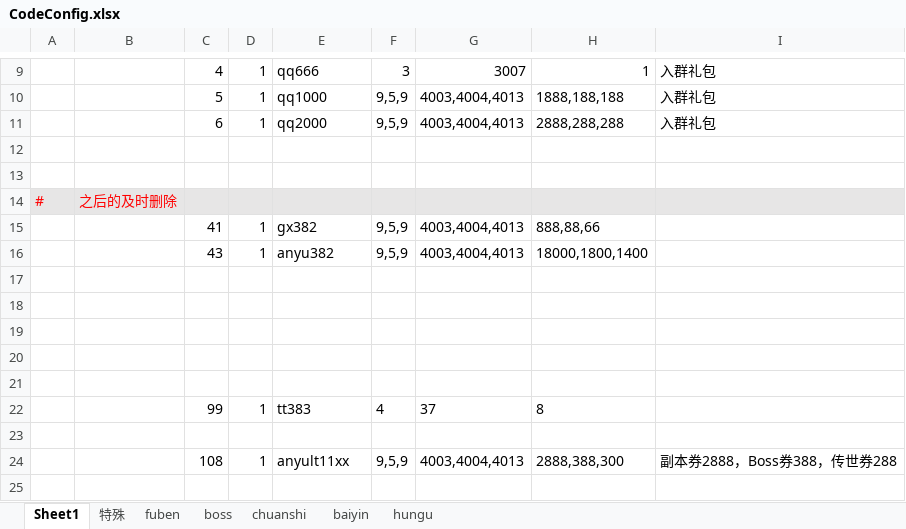
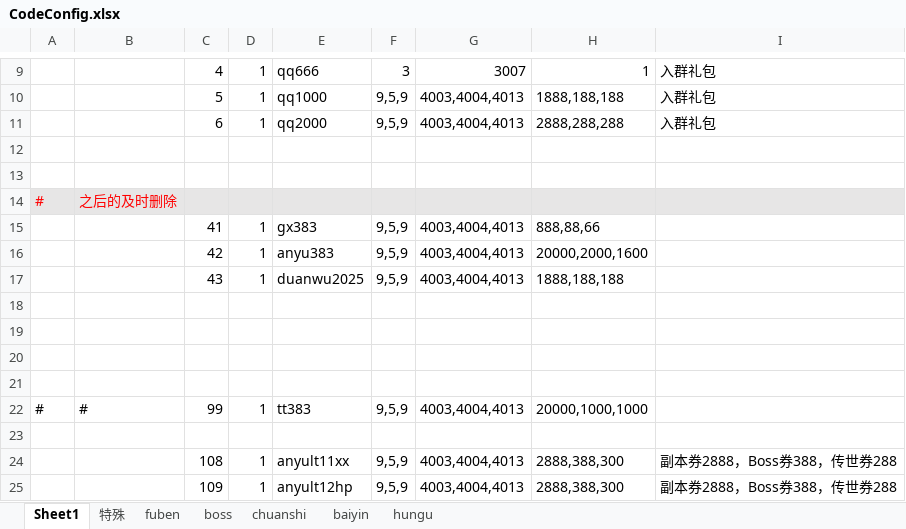
Before and after one commit to wokanjianyang/WrittenLegend, an Excel workbook: Excel/CodeConfig.xlsx, sheet Sheet1, drawn as a sheet; only a part is shown, gaps mark what is left out; values as stored, in another font and other column widths than the file's, no borders; removed rows and columns are numbered as before the commit, all else as after; the diff names each change by its address in the sheet, - before the commit and + after, or states it on an @@ line.

```diff
--- a/Excel/CodeConfig.xlsx (sheet Sheet1)
+++ b/Excel/CodeConfig.xlsx (sheet Sheet1)
-E15: gx382
+E15: gx383
+row 16:  |  | 42 | 1 | anyu383 | 9,5,9 | 4003,4004,4013 | 20000,2000,1600
-E17: anyu382
+E17: duanwu2025
-H17: 18000,1800,1400
+H17: 1888,188,188
-row 22: (empty)
+row 22: # | # | 99 | 1 | tt383 | 9,5,9 | 4003,4004,4013 | 20000,1000,1000
-row 22:  |  | 99 | 1 | tt383 | 4 | 37 | 8
+row 25:  |  | 109 | 1 | anyult12hp | 9,5,9 | 4003,4004,4013 | 2888,388,300 | 副本券2888，Boss券388，传世券288
```
Also changed, not shown: Excel/AchievementConfig.xlsx, Excel/DropLimitConfig.xlsx, 24 other files.
